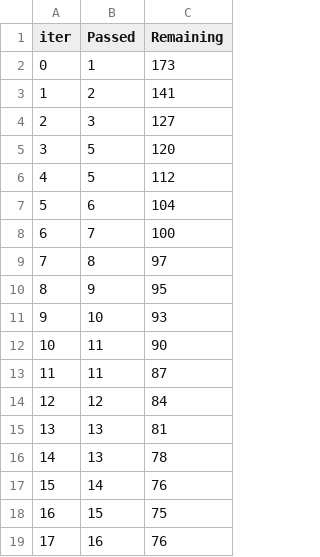
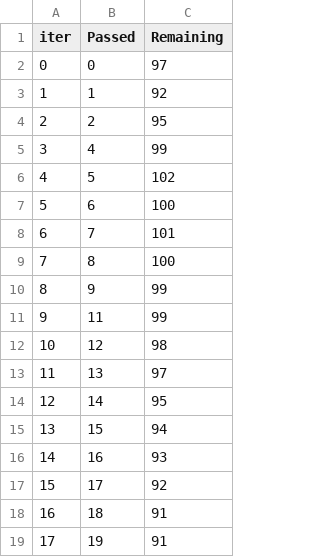
Before and after one commit to bharade/mlproject, a TSV file: catboost_info/time_left.tsv, drawn as a sheet; only a part is shown; the diff covers the shown part only.

```diff
--- a/catboost_info/time_left.tsv
+++ b/catboost_info/time_left.tsv
@@ -1,19 +1,19 @@
 iter	Passed	Remaining
-0	1	173
-1	2	141
-2	3	127
-3	5	120
-4	5	112
-5	6	104
-6	7	100
-7	8	97
-8	9	95
-9	10	93
-10	11	90
-11	11	87
-12	12	84
-13	13	81
-14	13	78
-15	14	76
-16	15	75
-17	16	76
+0	0	97
+1	1	92
+2	2	95
+3	4	99
+4	5	102
+5	6	100
+6	7	101
+7	8	100
+8	9	99
+9	11	99
+10	12	98
+11	13	97
+12	14	95
+13	15	94
+14	16	93
+15	17	92
+16	18	91
+17	19	91
```
Also changed, not shown: 163 edited cells elsewhere in this file, 10 other files.
